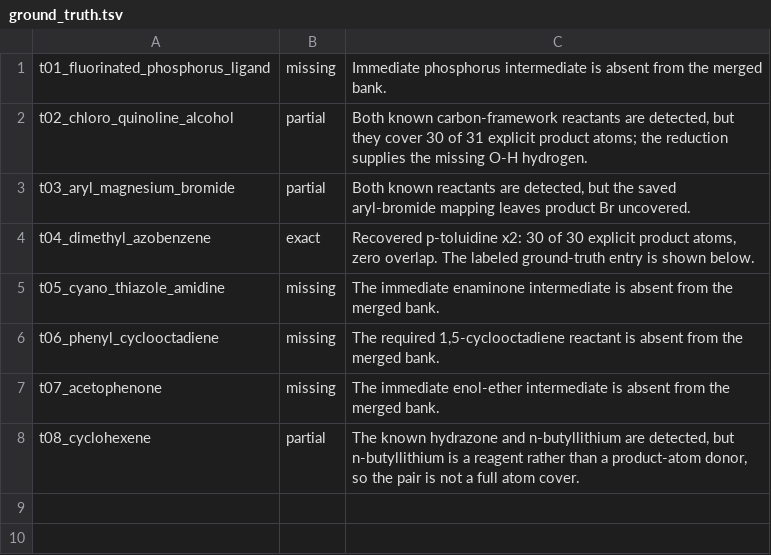
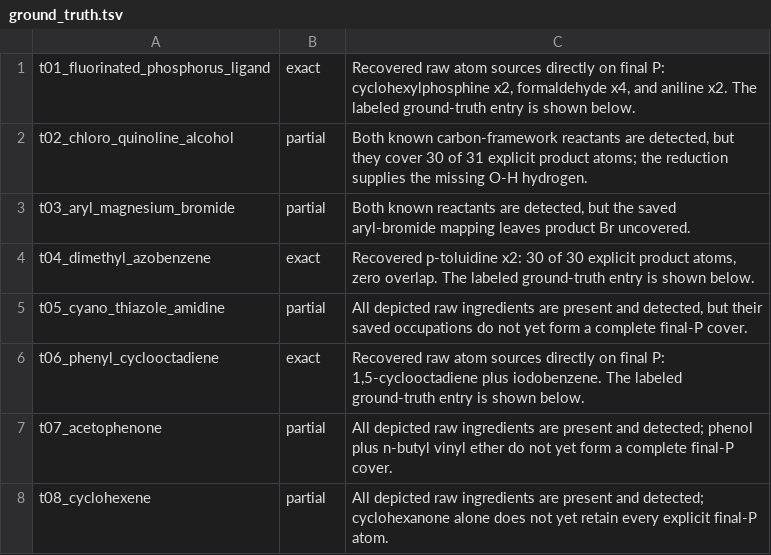
Before and after one commit to yunhzou/coordinate_alignment, a TSV file: data/retro_runs/eight_target_merged_fast_delivery_with_inventory/ground_truth.tsv, drawn as a sheet.

Commit message:
Add missing raw materials and rerun ground truth

```diff
--- a/data/retro_runs/eight_target_merged_fast_delivery_with_inventory/ground_truth.tsv
+++ b/data/retro_runs/eight_target_merged_fast_delivery_with_inventory/ground_truth.tsv
@@ -1,2 +1,2 @@
-t01_fluorinated_phosphorus_ligand	missing	Immediate phosphorus intermediate is absent from the merged bank.
+t01_fluorinated_phosphorus_ligand	exact	Recovered raw atom sources directly on final P: cyclohexylphosphine x2, formaldehyde x4, and aniline x2. The labeled ground-truth entry is shown below.
 t02_chloro_quinoline_alcohol	partial	Both known carbon-framework reactants are detected, but they cover 30 of 31 explicit product atoms; the reduction supplies the missing O-H hydrogen.
@@ -4,5 +4,5 @@ t03_aryl_magnesium_bromide	partial	Both known reactants are detected, but the sa
 t04_dimethyl_azobenzene	exact	Recovered p-toluidine x2: 30 of 30 explicit product atoms, zero overlap. The labeled ground-truth entry is shown below.
-t05_cyano_thiazole_amidine	missing	The immediate enaminone intermediate is absent from the merged bank.
-t06_phenyl_cyclooctadiene	missing	The required 1,5-cyclooctadiene reactant is absent from the merged bank.
-t07_acetophenone	missing	The immediate enol-ether intermediate is absent from the merged bank.
-t08_cyclohexene	partial	The known hydrazone and n-butyllithium are detected, but n-butyllithium is a reagent rather than a product-atom donor, so the pair is not a full atom cover.
+t05_cyano_thiazole_amidine	partial	All depicted raw ingredients are present and detected, but their saved occupations do not yet form a complete final-P cover.
+t06_phenyl_cyclooctadiene	exact	Recovered raw atom sources directly on final P: 1,5-cyclooctadiene plus iodobenzene. The labeled ground-truth entry is shown below.
+t07_acetophenone	partial	All depicted raw ingredients are present and detected; phenol plus n-butyl vinyl ether do not yet form a complete final-P cover.
+t08_cyclohexene	partial	All depicted raw ingredients are present and detected; cyclohexanone alone does not yet retain every explicit final-P atom.
```
Also changed, not shown: 29 other files.
